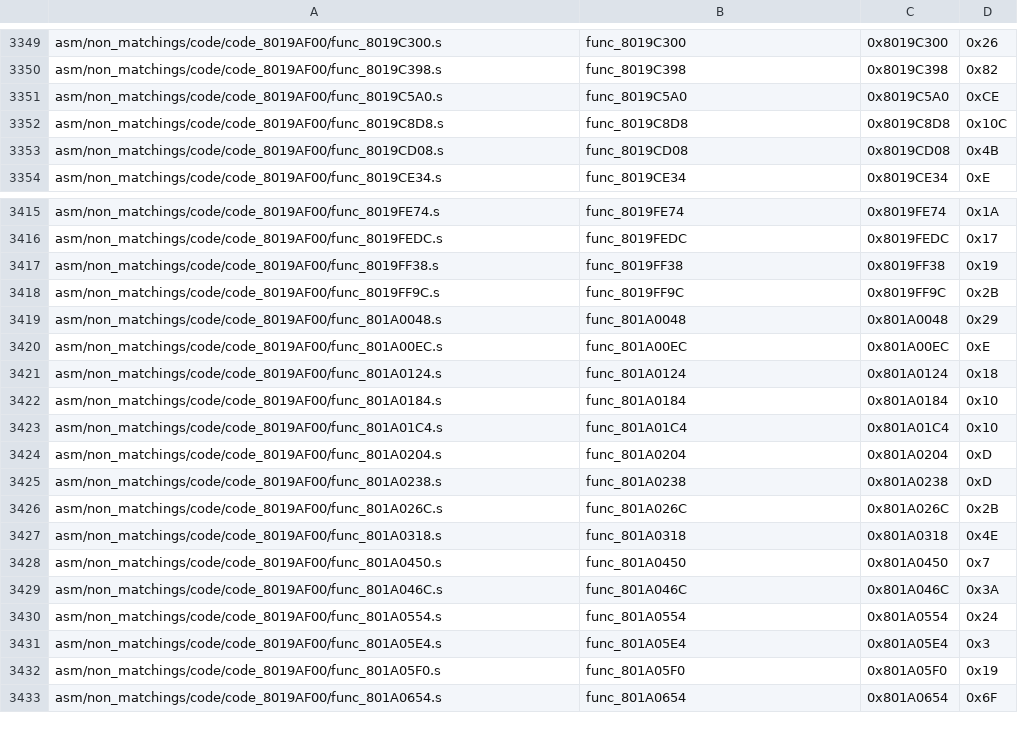
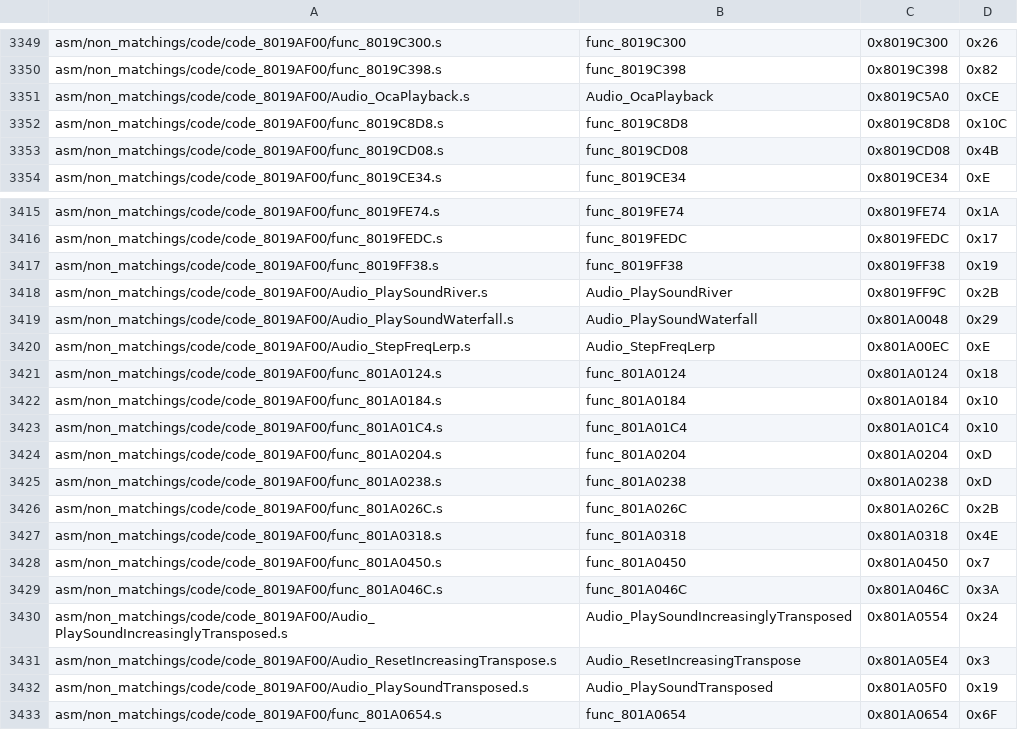
Before and after one commit to engineer124/mm, a CSV file: tools/sizes/code_functions.csv, drawn as a sheet; only a part is shown, gaps mark what is left out.

```diff
--- a/tools/sizes/code_functions.csv
+++ b/tools/sizes/code_functions.csv
@@ -3350,3 +3350,3 @@ asm/non_matchings/code/code_8019AF00/func_8019C300.s,func_8019C300,0x8019C300,0x
 asm/non_matchings/code/code_8019AF00/func_8019C398.s,func_8019C398,0x8019C398,0x82
-asm/non_matchings/code/code_8019AF00/func_8019C5A0.s,func_8019C5A0,0x8019C5A0,0xCE
+asm/non_matchings/code/code_8019AF00/Audio_OcaPlayback.s,Audio_OcaPlayback,0x8019C5A0,0xCE
 asm/non_matchings/code/code_8019AF00/func_8019C8D8.s,func_8019C8D8,0x8019C8D8,0x10C
@@ -3417,5 +3417,5 @@ asm/non_matchings/code/code_8019AF00/func_8019FEDC.s,func_8019FEDC,0x8019FEDC,0x
 asm/non_matchings/code/code_8019AF00/func_8019FF38.s,func_8019FF38,0x8019FF38,0x19
-asm/non_matchings/code/code_8019AF00/func_8019FF9C.s,func_8019FF9C,0x8019FF9C,0x2B
-asm/non_matchings/code/code_8019AF00/func_801A0048.s,func_801A0048,0x801A0048,0x29
-asm/non_matchings/code/code_8019AF00/func_801A00EC.s,func_801A00EC,0x801A00EC,0xE
+asm/non_matchings/code/code_8019AF00/Audio_PlaySoundRiver.s,Audio_PlaySoundRiver,0x8019FF9C,0x2B
+asm/non_matchings/code/code_8019AF00/Audio_PlaySoundWaterfall.s,Audio_PlaySoundWaterfall,0x801A0048,0x29
+asm/non_matchings/code/code_8019AF00/Audio_StepFreqLerp.s,Audio_StepFreqLerp,0x801A00EC,0xE
 asm/non_matchings/code/code_8019AF00/func_801A0124.s,func_801A0124,0x801A0124,0x18
@@ -3429,5 +3429,5 @@ asm/non_matchings/code/code_8019AF00/func_801A0450.s,func_801A0450,0x801A0450,0x
 asm/non_matchings/code/code_8019AF00/func_801A046C.s,func_801A046C,0x801A046C,0x3A
-asm/non_matchings/code/code_8019AF00/func_801A0554.s,func_801A0554,0x801A0554,0x24
-asm/non_matchings/code/code_8019AF00/func_801A05E4.s,func_801A05E4,0x801A05E4,0x3
-asm/non_matchings/code/code_8019AF00/func_801A05F0.s,func_801A05F0,0x801A05F0,0x19
+asm/non_matchings/code/code_8019AF00/Audio_PlaySoundIncreasinglyTransposed.s,Audio_PlaySoundIncreasinglyTransposed,0x801A0554,0x24
+asm/non_matchings/code/code_8019AF00/Audio_ResetIncreasingTranspose.s,Audio_ResetIncreasingTranspose,0x801A05E4,0x3
+asm/non_matchings/code/code_8019AF00/Audio_PlaySoundTransposed.s,Audio_PlaySoundTransposed,0x801A05F0,0x19
 asm/non_matchings/code/code_8019AF00/func_801A0654.s,func_801A0654,0x801A0654,0x6F
```
Also changed, not shown: 9 other files.
